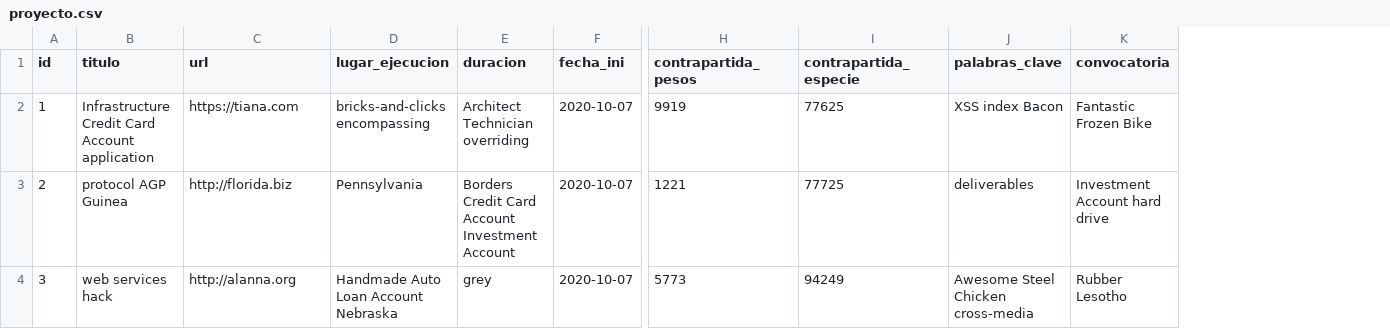
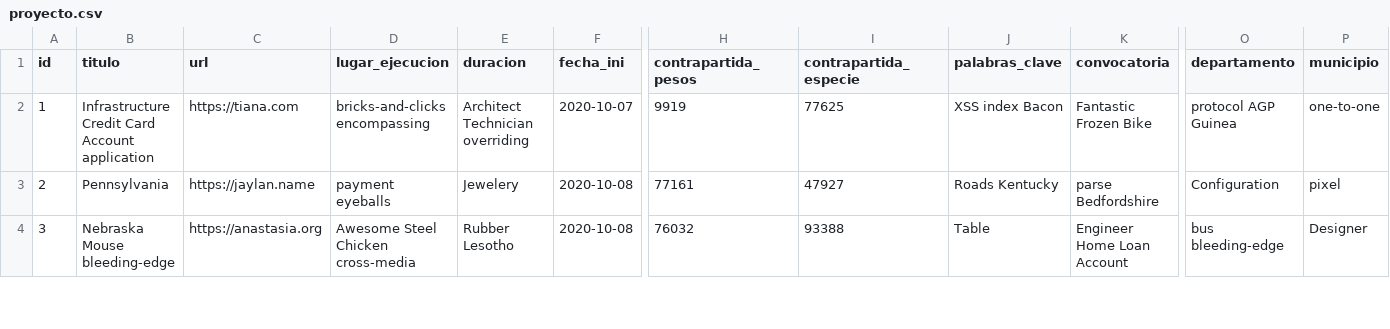
Before and after one commit to adrianizq/ciecyt-itp, a CSV file: src/main/resources/config/liquibase/fake-data/proyecto.csv, drawn as a sheet; only a part is shown, gaps mark what is left out; the diff covers the shown part only; the diff names each change by its address in the sheet, - before the commit and + after, or states it on an @@ line.

Commit message:
Agregando departamento y municipio a Proyecto

```diff
--- a/src/main/resources/config/liquibase/fake-data/proyecto.csv
+++ b/src/main/resources/config/liquibase/fake-data/proyecto.csv
+column O (departamento), rows 2-4: protocol AGP Guinea | Configuration | bus bleeding-edge
+column P (municipio), rows 2-4: one-to-one | pixel | Designer
-B3 (titulo): protocol AGP Guinea
+B3 (titulo): Pennsylvania
-C3 (url): http://florida.biz
+C3 (url): https://jaylan.name
-D3 (lugar_ejecucion): Pennsylvania
+D3 (lugar_ejecucion): payment eyeballs
-E3 (duracion): Borders Credit Card Account Investment Account
+E3 (duracion): Jewelery
-F3:F4 (fecha_ini): 2020-10-07
+F3:F4 (fecha_ini): 2020-10-08
-H3 (contrapartida_pesos): 1221
+H3 (contrapartida_pesos): 77161
-I3 (contrapartida_especie): 77725
+I3 (contrapartida_especie): 47927
-J3 (palabras_clave): deliverables
+J3 (palabras_clave): Roads Kentucky
-K3 (convocatoria): Investment Account hard drive
+K3 (convocatoria): parse Bedfordshire
-B4 (titulo): web services hack
+B4 (titulo): Nebraska Mouse bleeding-edge
-C4 (url): http://alanna.org
+C4 (url): https://anastasia.org
-D4 (lugar_ejecucion): Handmade Auto Loan Account Nebraska
+D4 (lugar_ejecucion): Awesome Steel Chicken cross-media
-E4 (duracion): grey
+E4 (duracion): Rubber Lesotho
-H4 (contrapartida_pesos): 5773
+H4 (contrapartida_pesos): 76032
-I4 (contrapartida_especie): 94249
+I4 (contrapartida_especie): 93388
-J4 (palabras_clave): Awesome Steel Chicken cross-media
+J4 (palabras_clave): Table
-K4 (convocatoria): Rubber Lesotho
+K4 (convocatoria): Engineer Home Loan Account
```
Also changed, not shown: 87 edited cells elsewhere in this file, 7 other files.
